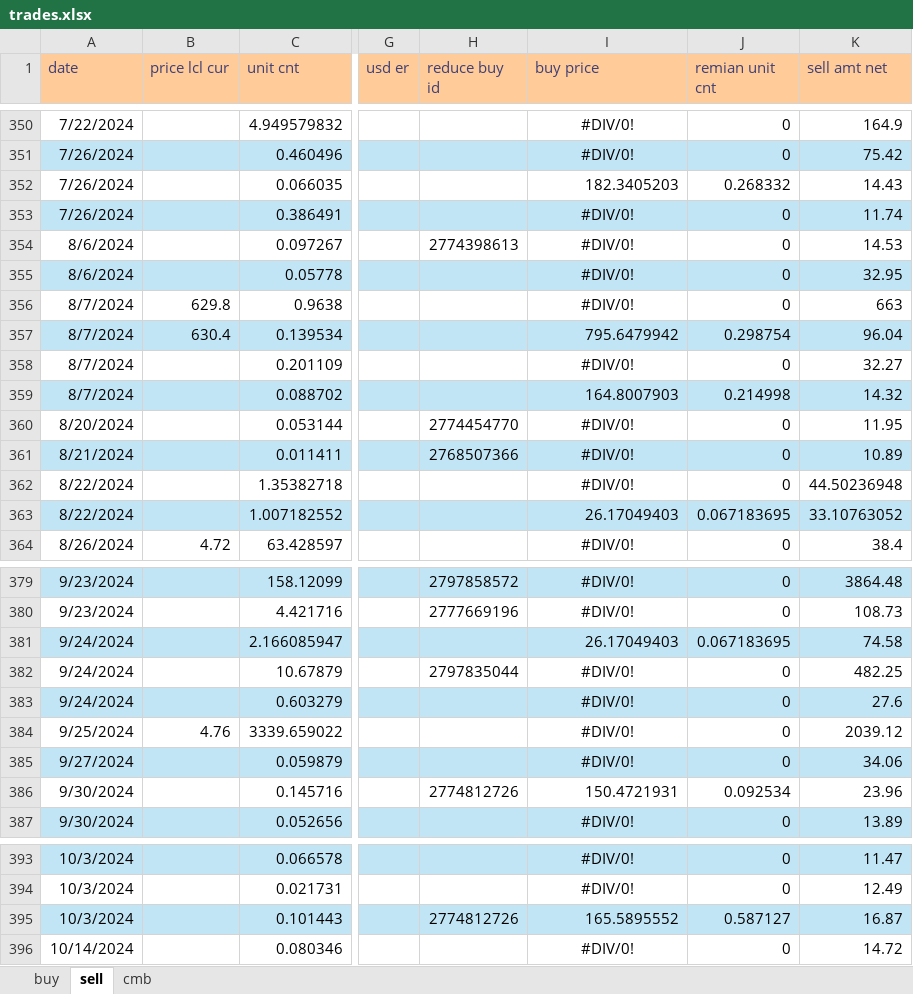
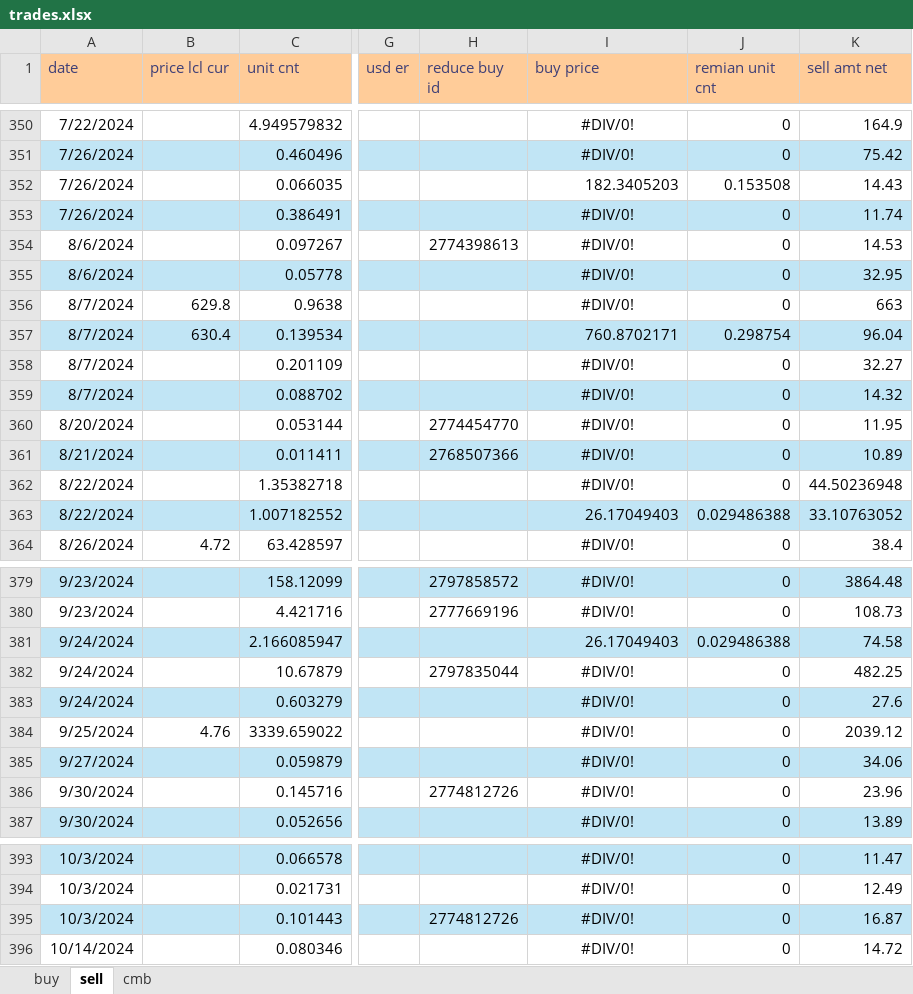
Before and after one commit to MinglunZhu/ptflTracker, an Excel workbook: trades.xlsx, sheet sell, drawn as a sheet; only a part is shown, gaps mark what is left out; values as stored, in another font and other column widths than the file's, no borders; table styles not drawn; the diff covers the shown part only; the diff names each change by its address in the sheet, - before the commit and + after, or states it on an @@ line.

```diff
--- a/trades.xlsx (sheet sell)
+++ b/trades.xlsx (sheet sell)
-J352 (remian unit cnt): 0.268332
+J352 (remian unit cnt): 0.153508
-I357 (buy price): 795.6479942
+I357 (buy price): 760.8702171
-I359 (buy price): 164.8007903
+I359 (buy price): #DIV/0!
-I359 alignment: right
+I359 alignment: center
-J359 (remian unit cnt): 0.214998
+J359 (remian unit cnt): 0
-J363 (remian unit cnt): 0.067183695
+J363 (remian unit cnt): 0.029486388
-J381 (remian unit cnt): 0.067183695
+J381 (remian unit cnt): 0.029486388
-I386 (buy price): 150.4721931
+I386 (buy price): #DIV/0!
-I386 alignment: right
+I386 alignment: center
-J386 (remian unit cnt): 0.092534
+J386 (remian unit cnt): 0
-I395 (buy price): 165.5895552
+I395 (buy price): #DIV/0!
-I395 alignment: right
+I395 alignment: center
-J395 (remian unit cnt): 0.587127
+J395 (remian unit cnt): 0
```
Also changed, not shown: 19 added rows, 16 edited cells and cell formats elsewhere in this sheet, sheet buy, sheet cmb, 1 other file.
